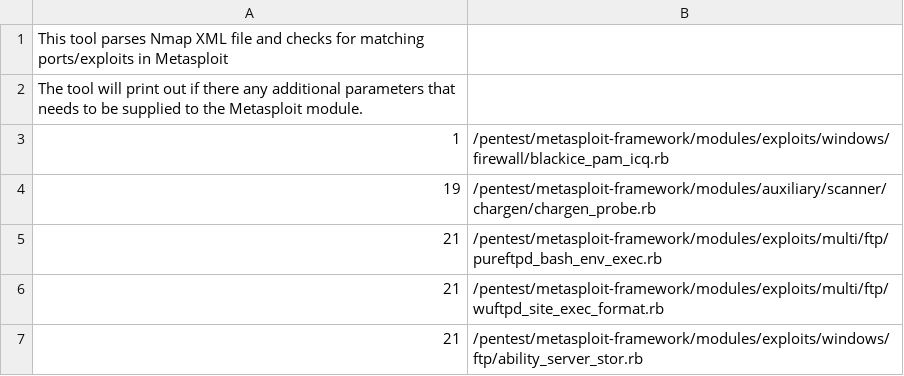
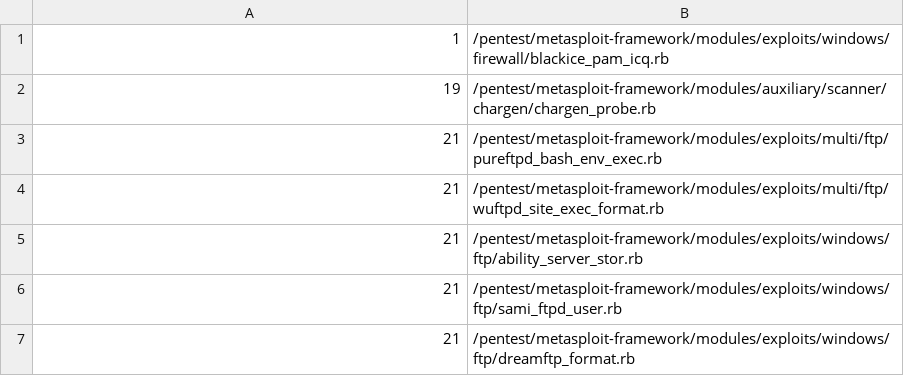
Before and after one commit to milo2012/metasploitHelper, a CSV file: port2Msf.csv, drawn as a sheet; only a part is shown; the shorter side is filled out with more unchanged rows.

Commit message:
Map port to exploit in Metasploit

```diff
--- a/port2Msf.csv
+++ b/port2Msf.csv
@@ -1,3 +1 @@
-This tool parses Nmap XML file and checks for matching ports/exploits in Metasploit
-The tool will print out if there any additional parameters that needs to be supplied to the Metasploit module.
 1,/pentest/metasploit-framework/modules/exploits/windows/firewall/blackice_pam_icq.rb
```
